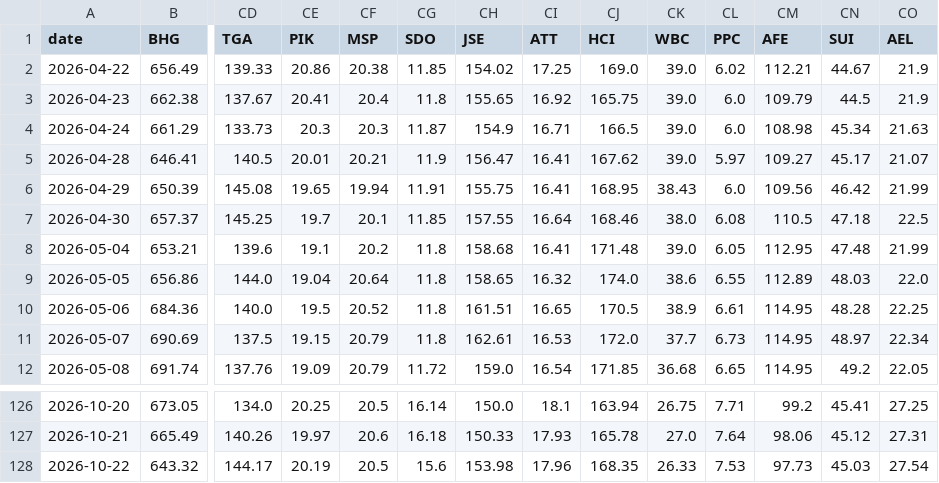
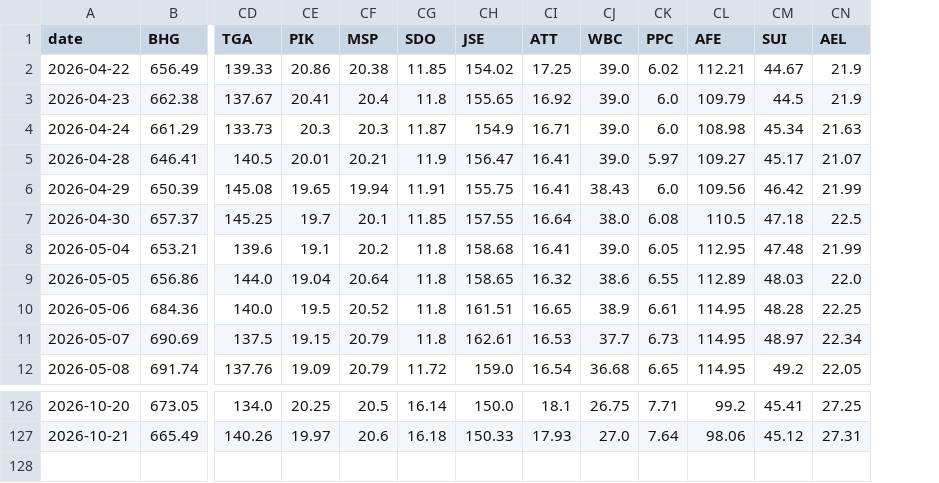
Before and after one commit to Cybermunk369/jse-screener, a CSV file: data/prices.csv, drawn as a sheet; only a part is shown, gaps mark what is left out; rows hold the shown columns only; the diff names each change by its address in the sheet, - before the commit and + after, or states it on an @@ line.

```diff
--- a/data/prices.csv
+++ b/data/prices.csv
-column CJ (HCI), rows 2-12: 169.0 | 165.75 | 166.5 | 167.62 | 168.95 | 168.46 | 171.48 | 174.0 | 170.5 | 172.0 | 171.85; rows 126-127: 163.94 | 165.78
-row 128: 2026-10-22 | 643.32 | 144.17 | 20.19 | 20.5 | 15.6 | 153.98 | 17.96 | 168.35 | 26.33 | 7.53 | 97.73 | 45.03 | 27.54
```
Also changed, not shown: data/company.csv, data/history.csv, 2 other files.
